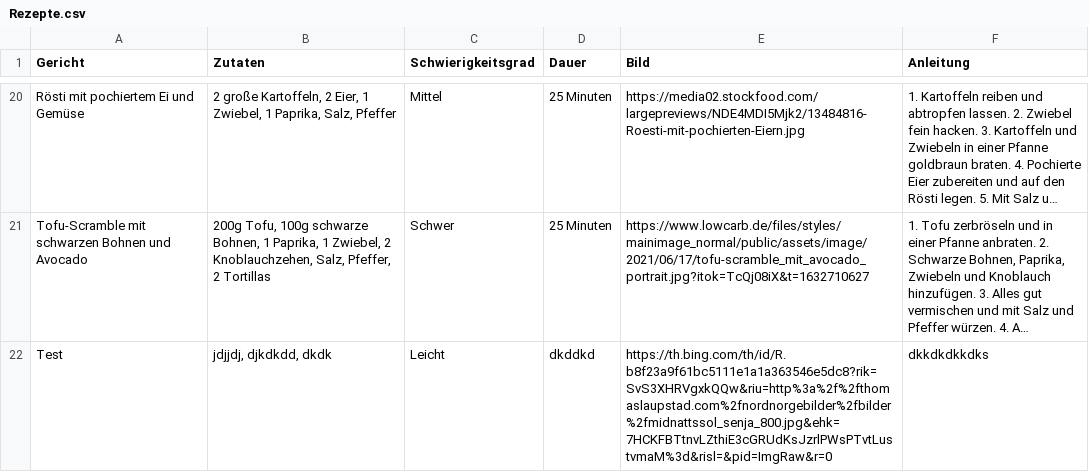
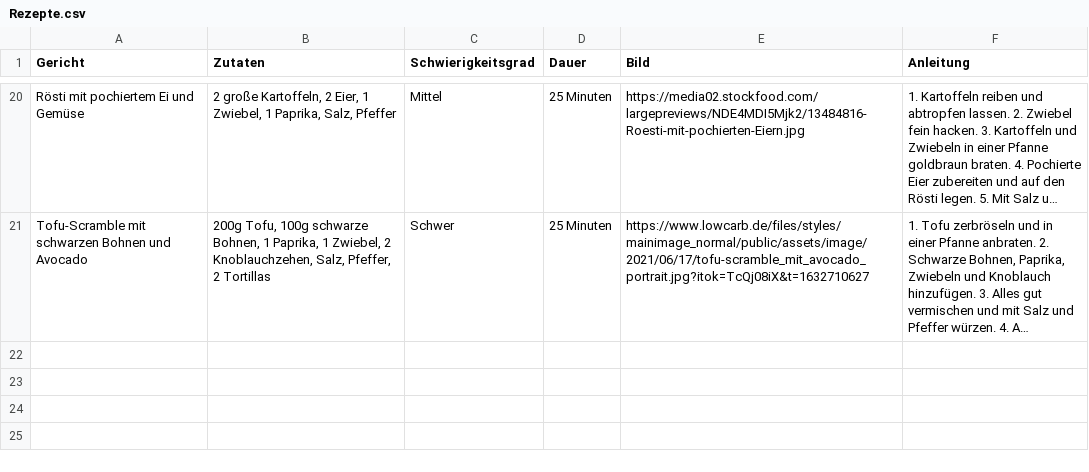
Before and after one commit to Sousou999/Myapp_Daten, a CSV file: Rezepte.csv, drawn as a sheet; only a part is shown, gaps mark what is left out; long unchanged cells end in …; the diff names each change by its address in the sheet, - before the commit and + after, or states it on an @@ line.

Commit message:
Update recipe data

```diff
--- a/Rezepte.csv
+++ b/Rezepte.csv
-row 22: Test | jdjjdj, djkdkdd, dkdk | Leicht | dkddkd | https://th.bing.com/th/id/R.b8f23a9f61bc5111e1a1a363546e5dc8?rik=SvS3XHRVgxkQQw&riu=http%3a%2f%2fthomaslaupstad.com%2fnordnorgebilder%2fbilder%2fmidnattssol_senja_800.jpg&ehk=7HCKFBTtnvLZthiE3cGRUdKsJzrlPWsPTvtLustvmaM%3d&risl=&pid=ImgRaw&r=0 | dkkdkdkkdks
```
